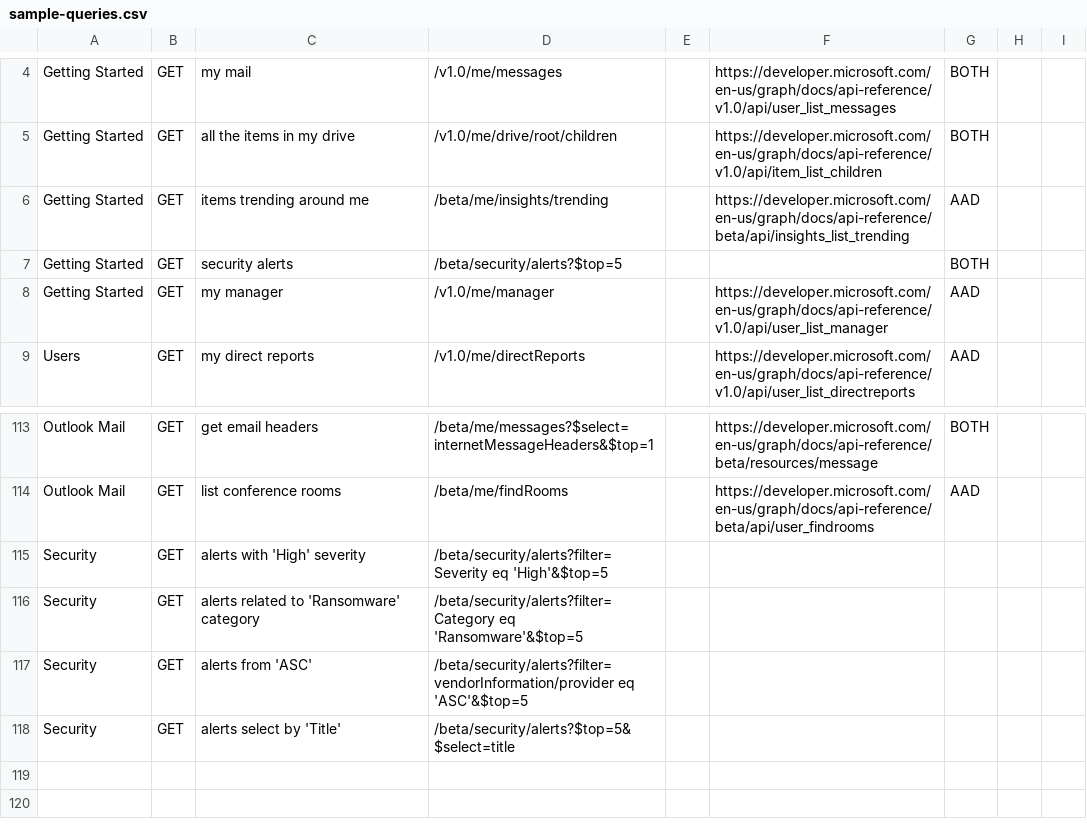
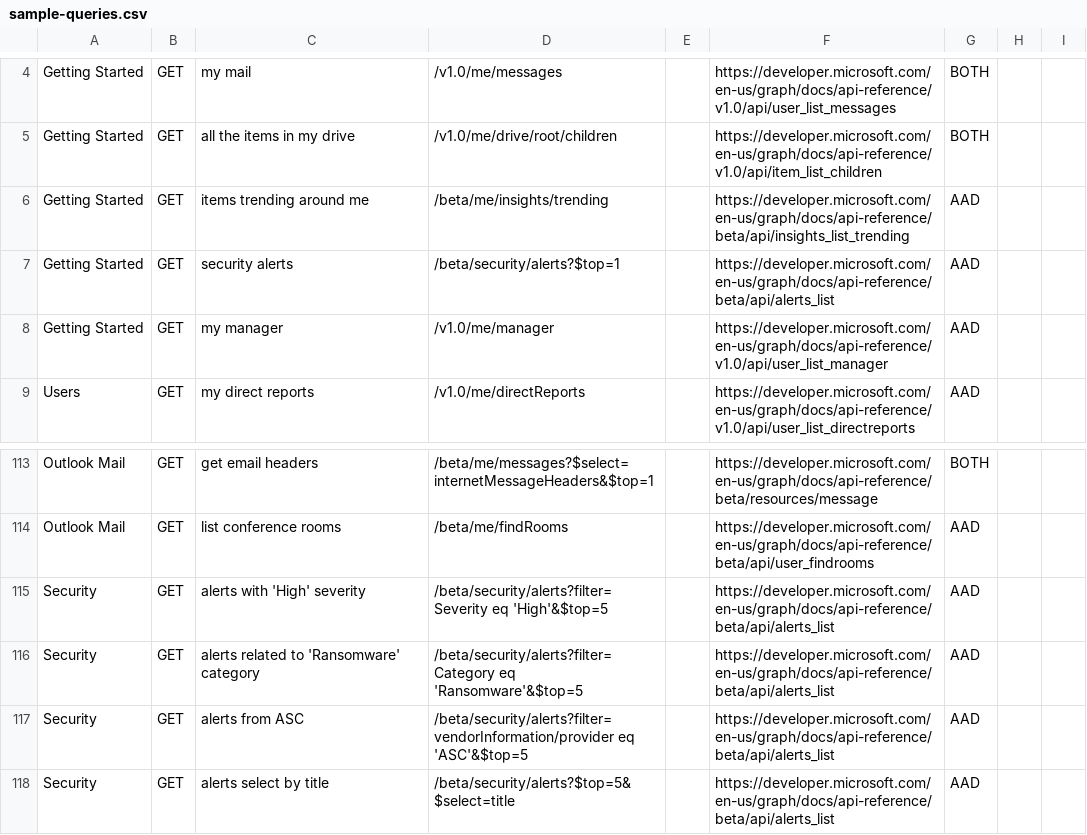
Before and after one commit to microsoftgraph/microsoft-graph-explorer, a CSV file: sample-queries.csv, drawn as a sheet; only a part is shown, gaps mark what is left out.

Commit message:
Security queries with Documentation link and Authentication method

```diff
--- a/sample-queries.csv
+++ b/sample-queries.csv
@@ -6,3 +6,3 @@ Getting Started,GET,all the items in my drive,/v1.0/me/drive/root/children,,http
 Getting Started,GET,items trending around me,/beta/me/insights/trending,,https://developer.microsoft.com/en-us/graph/docs/api-reference/beta/api/insights_list_trending,AAD,,
-Getting Started,GET,security alerts,/beta/security/alerts?$top=5,,,BOTH,,
+Getting Started,GET,security alerts,/beta/security/alerts?$top=1,,https://developer.microsoft.com/en-us/graph/docs/api-reference/beta/api/alerts_list,AAD,,
 Getting Started,GET,my manager,/v1.0/me/manager,,https://developer.microsoft.com/en-us/graph/docs/api-reference/v1.0/api/user_list_manager,AAD,,
@@ -334,5 +334,5 @@ Outlook Mail,GET,get email headers,/beta/me/messages?$select=internetMessageHead
 Outlook Mail,GET,list conference rooms,/beta/me/findRooms,,https://developer.microsoft.com/en-us/graph/docs/api-reference/beta/api/user_findrooms,AAD,,
-Security,GET,alerts with 'High' severity,/beta/security/alerts?filter=Severity eq 'High'&$top=5,,,,,
-Security,GET,alerts related to 'Ransomware' category,/beta/security/alerts?filter=Category eq 'Ransomware'&$top=5,,,,,
-Security,GET,alerts from 'ASC',/beta/security/alerts?filter=vendorInformation/provider eq 'ASC'&$top=5,,,,,
-Security,GET,alerts select by 'Title',/beta/security/alerts?$top=5&$select=title,,,,,
+Security,GET,alerts with 'High' severity,/beta/security/alerts?filter=Severity eq 'High'&$top=5,,https://developer.microsoft.com/en-us/graph/docs/api-reference/beta/api/alerts_list,AAD,,
+Security,GET,alerts related to 'Ransomware' category,/beta/security/alerts?filter=Category eq 'Ransomware'&$top=5,,https://developer.microsoft.com/en-us/graph/docs/api-reference/beta/api/alerts_list,AAD,,
+Security,GET,alerts from ASC,/beta/security/alerts?filter=vendorInformation/provider eq 'ASC'&$top=5,,https://developer.microsoft.com/en-us/graph/docs/api-reference/beta/api/alerts_list,AAD,,
+Security,GET,alerts select by title,/beta/security/alerts?$top=5&$select=title,,https://developer.microsoft.com/en-us/graph/docs/api-reference/beta/api/alerts_list,AAD,,
```
